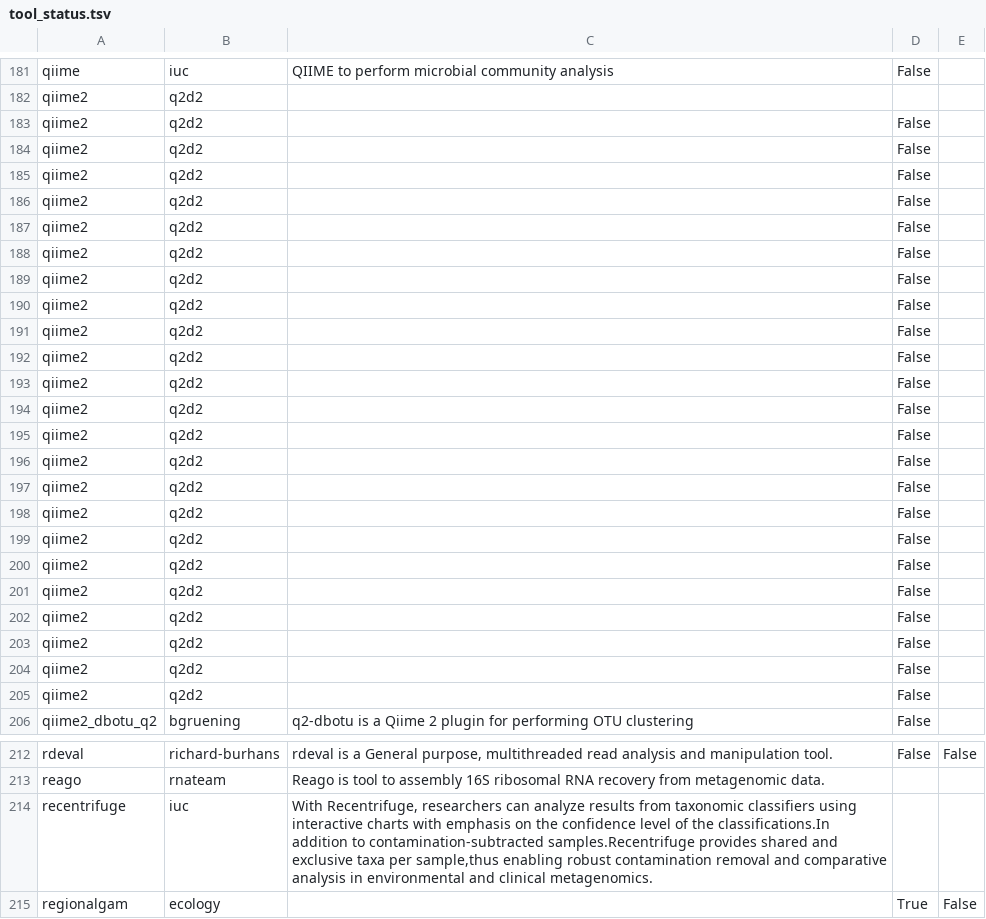
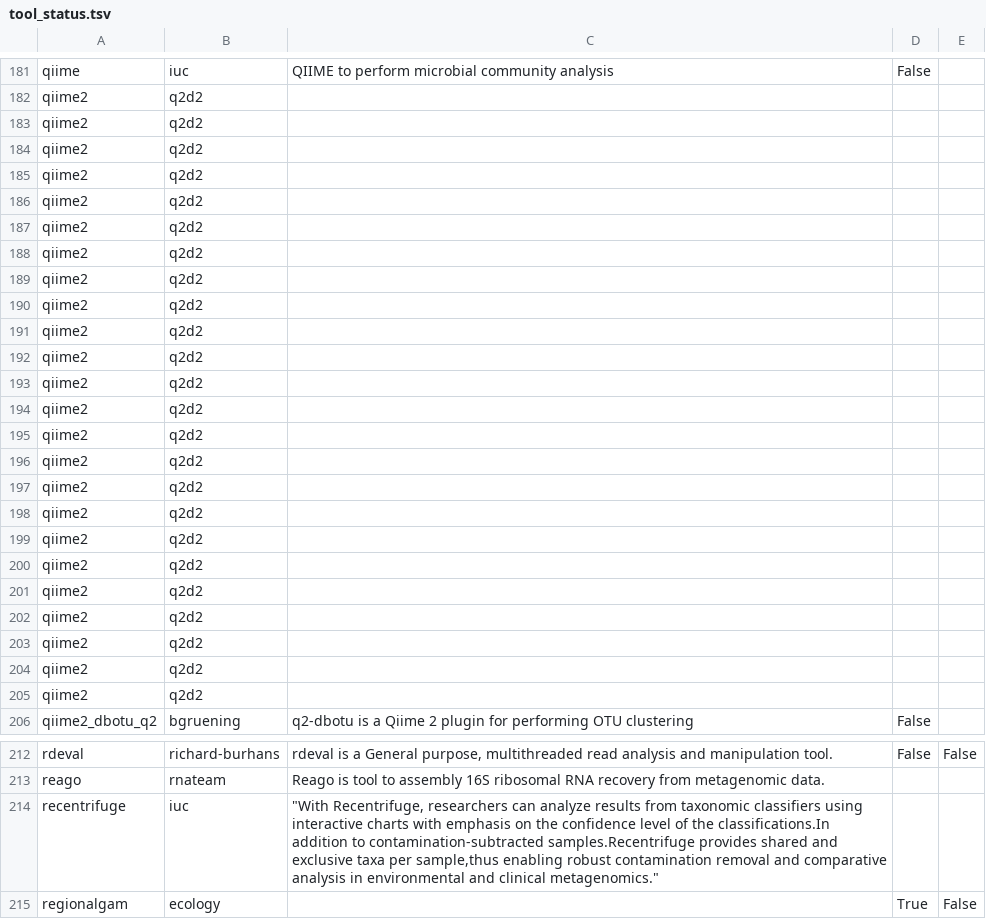
Before and after one commit to galaxyproject/galaxy_codex, a TSV file: communities/biodiversity/metadata/tool_status.tsv, drawn as a sheet; only a part is shown, gaps mark what is left out; the diff names each change by its address in the sheet, - before the commit and + after, or states it on an @@ line.

```diff
--- a/communities/biodiversity/metadata/tool_status.tsv
+++ b/communities/biodiversity/metadata/tool_status.tsv
-D183:D205: False
+D183:D205: (empty)
-C214: With Recentrifuge, researchers can analyze results from taxonomic classifiers using interactive charts with emphasis on the confidence level of the classifications.In addition to contamination-subtracted samples.Recentrifuge provides shared and exclusive taxa per sample,thus enabling robust contamination removal and comparative analysis in environmental and clinical metagenomics.
+C214: "With Recentrifuge, researchers can analyze results from taxonomic classifiers using interactive charts with emphasis on the confidence level of the classifications.In addition to contamination-subtracted samples.Recentrifuge provides shared and exclusive taxa per sample,thus enabling robust contamination removal and comparative analysis in environmental and clinical metagenomics."
```
Also changed, not shown: communities/biodiversity/resources/curated_tools_w_biotools.tsv, communities/biodiversity/resources/curated_tools_wo_biotools.tsv, 29 other files.
